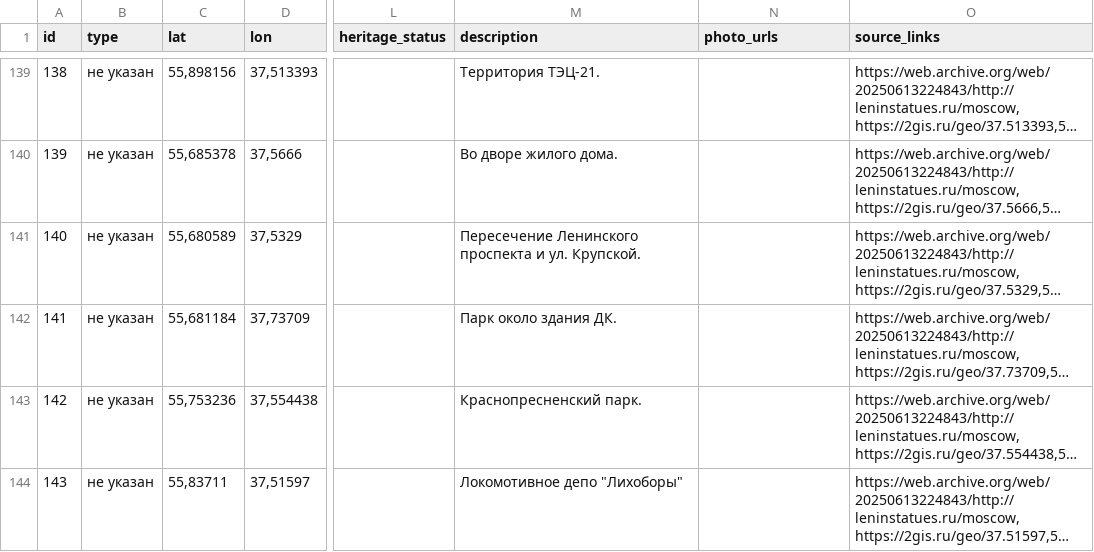
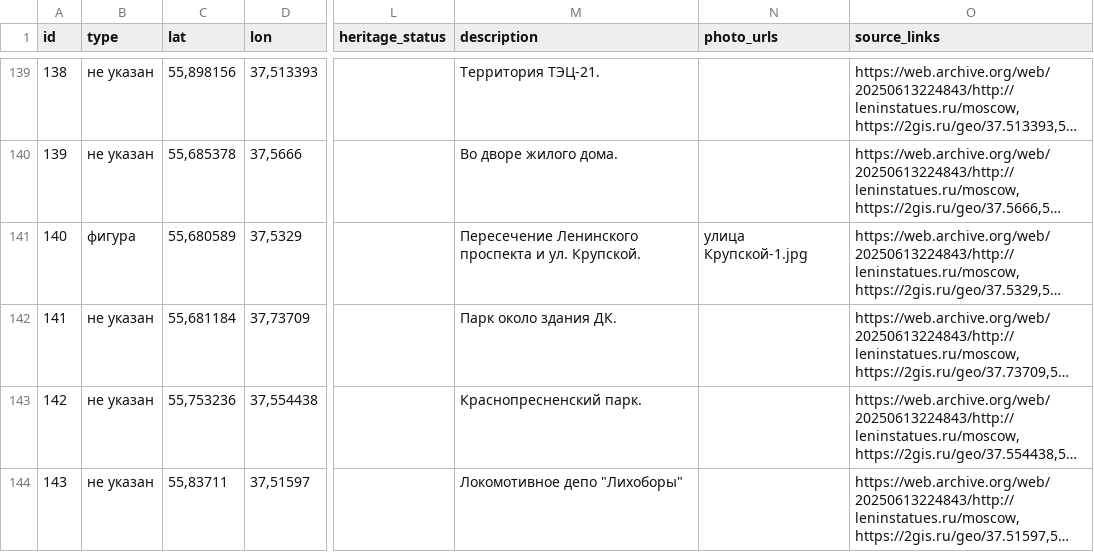
Before and after one commit to spzw06/Lenin_in_moscow, a CSV file: data/lenin_monuments_coords.csv, drawn as a sheet; only a part is shown, gaps mark what is left out; long unchanged cells end in …; the diff names each change by its address in the sheet, - before the commit and + after, or states it on an @@ line.

Commit message:
icons updated
icons design changed + new photo

```diff
--- a/data/lenin_monuments_coords.csv
+++ b/data/lenin_monuments_coords.csv
-B141 (type): не указан
+B141 (type): фигура
-N141 (photo_urls): (empty)
+N141 (photo_urls): улица Крупской-1.jpg
```
Also changed, not shown: 9 other files.
